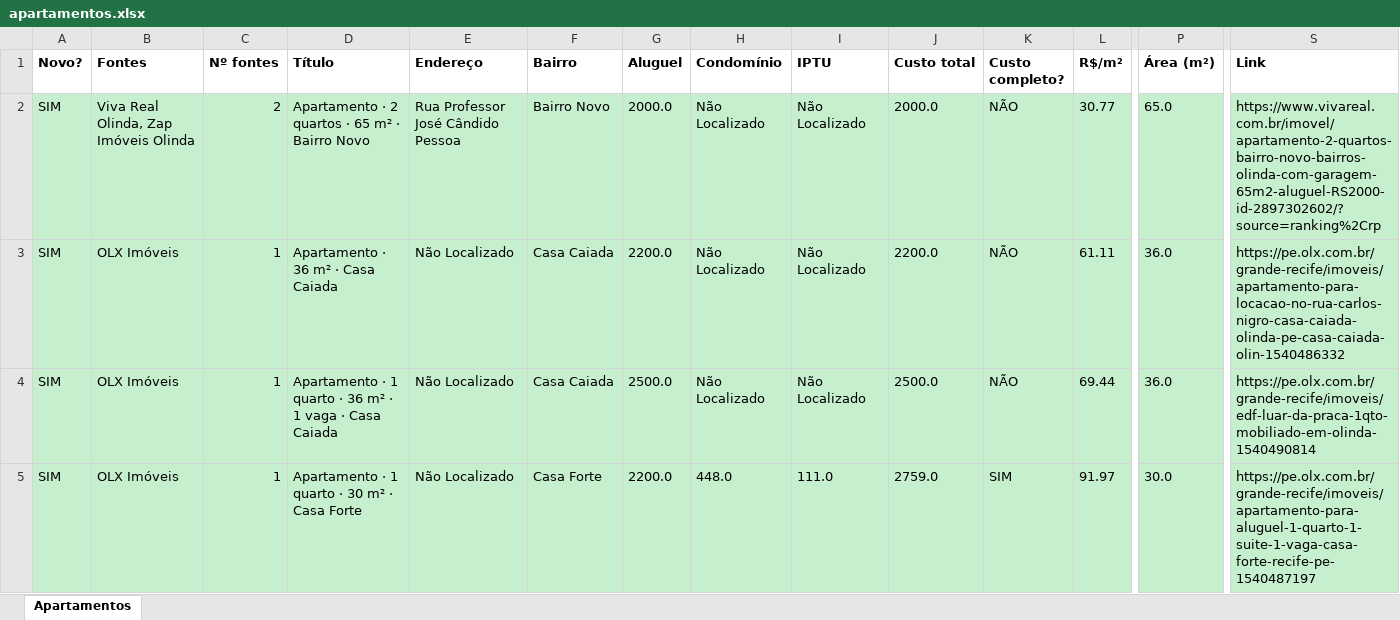
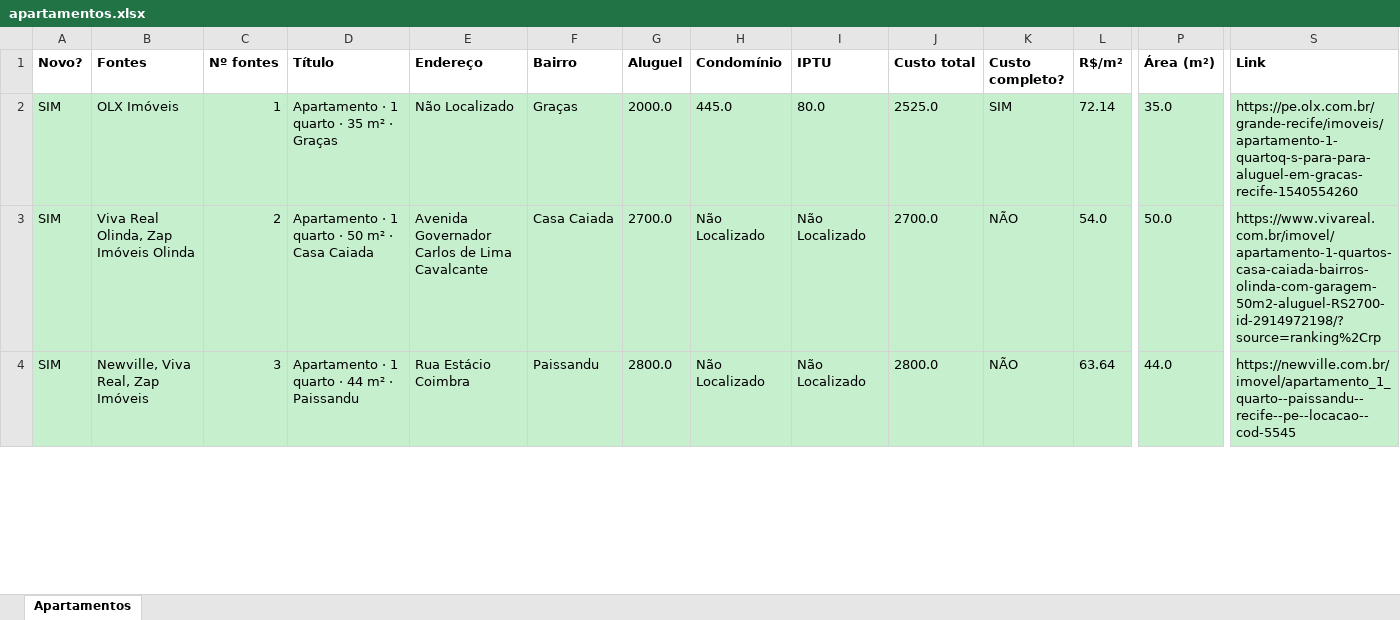
Before and after one commit to jlfig13/busca-imovel, an Excel workbook: saida/apartamentos.xlsx, sheet Apartamentos, drawn as a sheet; only a part is shown, gaps mark what is left out; values as stored, in another font and other column widths than the file's, no borders; removed rows and columns are numbered as before the commit, all else as after; rows hold the shown columns only; the diff covers the shown part only; the diff names each change by its address in the sheet, - before the commit and + after, or states it on an @@ line.

```diff
--- a/saida/apartamentos.xlsx (sheet Apartamentos)
+++ b/saida/apartamentos.xlsx (sheet Apartamentos)
-row 2: SIM | Viva Real Olinda, Zap Imóveis Olinda | 2 | Apartamento · 2 quartos · 65 m² · Bairro Novo | Rua Professor José Cândido Pessoa | Bairro Novo | 2000.0 | Não Localizado | Não Localizado | 2000.0 | NÃO | 30.77 | 65.0 | https://www.vivareal.com.br/imovel/apartamento-2-quartos-bairro-novo-bairros-olinda-com-garagem-65m2-aluguel-RS2000-id-2897302602/?source=ranking%2Crp
-D2 (Título): Apartamento · 36 m² · Casa Caiada
+D2 (Título): Apartamento · 1 quarto · 35 m² · Graças
-F2 (Bairro): Casa Caiada
+F2 (Bairro): Graças
-G2 (Aluguel): 2200.0
+G2 (Aluguel): 2000.0
-H2 (Condomínio): Não Localizado
+H2 (Condomínio): 445.0
-I2 (IPTU): Não Localizado
+I2 (IPTU): 80.0
-J2 (Custo total): 2200.0
+J2 (Custo total): 2525.0
-K2 (Custo completo?): NÃO
+K2 (Custo completo?): SIM
-L2 (R$/m²): 61.11
+L2 (R$/m²): 72.14
-P2 (Área (m²)): 36.0
+P2 (Área (m²)): 35.0
-S2 (Link): https://pe.olx.com.br/grande-recife/imoveis/apartamento-para-locacao-no-rua-carlos-nigro-casa-caiada-olinda-pe-casa-caiada-olin-1540486332
+S2 (Link): https://pe.olx.com.br/grande-recife/imoveis/apartamento-1-quartoq-s-para-para-aluguel-em-gracas-recife-1540554260
-B3 (Fontes): OLX Imóveis
+B3 (Fontes): Viva Real Olinda, Zap Imóveis Olinda
-C3 (Nº fontes): 1
+C3 (Nº fontes): 2
-D3 (Título): …quarto · 36 m² · 1 vaga · Casa…
+D3 (Título): …quarto · 50 m² · Casa…
-E3 (Endereço): Não Localizado
+E3 (Endereço): Avenida Governador Carlos de Lima Cavalcante
-G3 (Aluguel): 2500.0
+G3 (Aluguel): 2700.0
-J3 (Custo total): 2500.0
+J3 (Custo total): 2700.0
-L3 (R$/m²): 69.44
+L3 (R$/m²): 54.0
-P3 (Área (m²)): 36.0
+P3 (Área (m²)): 50.0
-S3 (Link): https://pe.olx.com.br/grande-recife/imoveis/edf-luar-da-praca-1qto-mobiliado-em-olinda-1540490814
+S3 (Link): https://www.vivareal.com.br/imovel/apartamento-1-quartos-casa-caiada-bairros-olinda-com-garagem-50m2-aluguel-RS2700-id-2914972198/?source=ranking%2Crp
-row 5: SIM | OLX Imóveis | 1 | Apartamento · 1 quarto · 30 m² · Casa Forte | Não Localizado | Casa Forte | 2200.0 | 448.0 | 111.0 | 2759.0 | SIM | 91.97 | 30.0 | https://pe.olx.com.br/grande-recife/imoveis/apartamento-para-aluguel-1-quarto-1-suite-1-vaga-casa-forte-recife-pe-1540487197
+row 4: SIM | Newville, Viva Real, Zap Imóveis | 3 | Apartamento · 1 quarto · 44 m² · Paissandu | Rua Estácio Coimbra | Paissandu | 2800.0 | Não Localizado | Não Localizado | 2800.0 | NÃO | 63.64 | 44.0 | https://newville.com.br/imovel/apartamento_1_quarto--paissandu--recife--pe--locacao--cod-5545
```
Also changed, not shown: 24 added rows, 40 removed rows and 179 edited cells elsewhere in this sheet, 2 other files.
